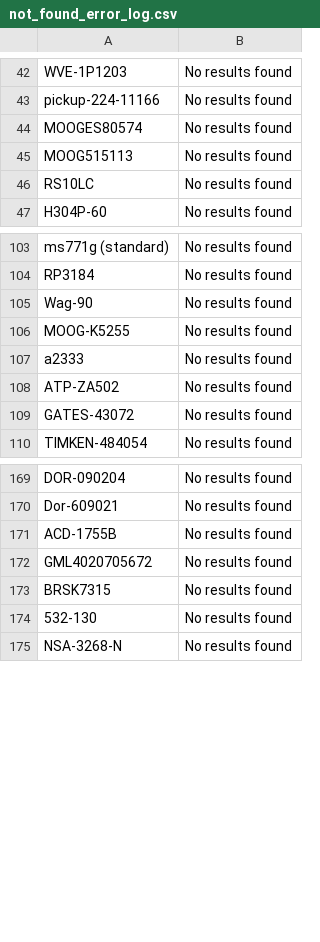
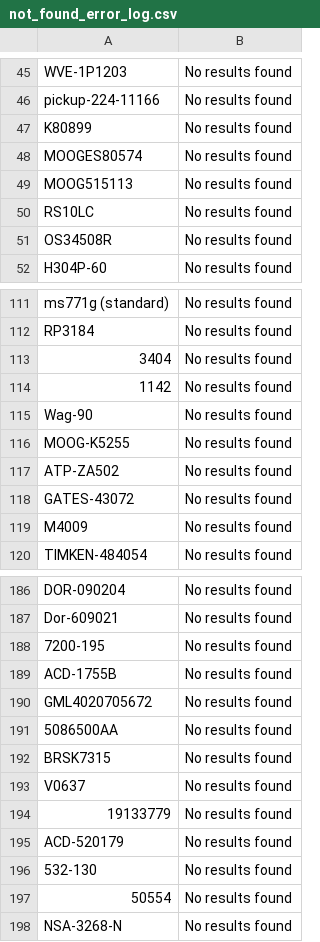
Before and after one commit to BrandonTrapp88/rockauto, a CSV file: not_found_error_log.csv, drawn as a sheet; only a part is shown, gaps mark what is left out; the diff covers the shown part only.

```diff
--- a/not_found_error_log.csv
+++ b/not_found_error_log.csv
@@ -43,2 +46,3 @@ WVE-1P1203,No results found
 pickup-224-11166,No results found
+K80899,No results found
 MOOGES80574,No results found
@@ -46,2 +50,3 @@ MOOG515113,No results found
 RS10LC,No results found
+OS34508R,No results found
 H304P-60,No results found
@@ -104,7 +112,9 @@ ms771g (standard),No results found
 RP3184,No results found
+3404,No results found
+1142,No results found
 Wag-90,No results found
 MOOG-K5255,No results found
-a2333,No results found
 ATP-ZA502,No results found
 GATES-43072,No results found
+M4009,No results found
 TIMKEN-484054,No results found
@@ -170,6 +187,12 @@ DOR-090204,No results found
 Dor-609021,No results found
+7200-195,No results found
 ACD-1755B,No results found
 GML4020705672,No results found
+5086500AA,No results found
 BRSK7315,No results found
+V0637,No results found
+19133779,No results found
+ACD-520179,No results found
 532-130,No results found
+50554,No results found
 NSA-3268-N,No results found
```
Also changed, not shown: 19 added rows and 1 removed row elsewhere in this file, cleaned_part_numbers_with_prices.csv, multi_result_error_log.csv.
